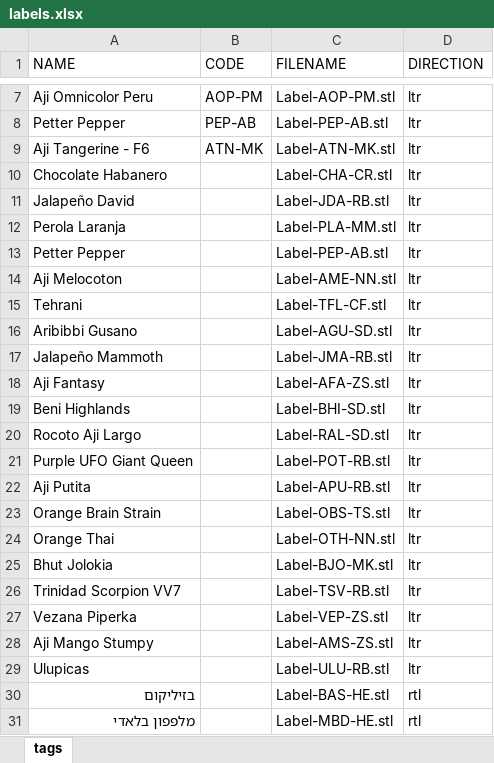
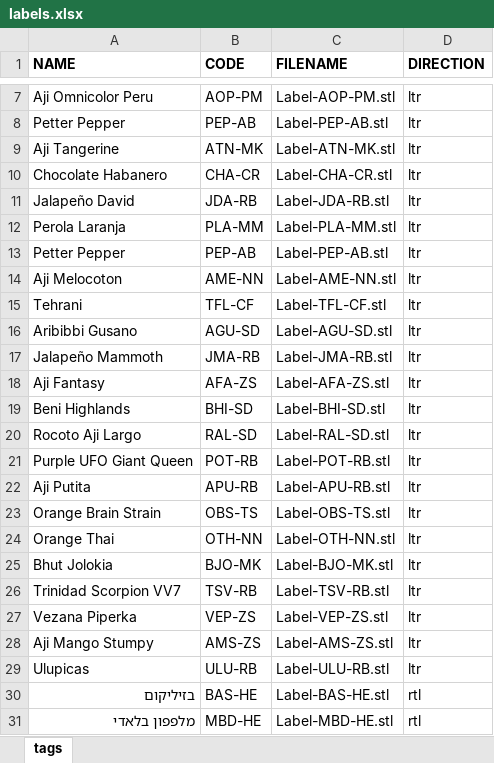
Before and after one commit to rbid/SimplePlantLabels, an Excel workbook: labels.xlsx, sheet tags, drawn as a sheet; only a part is shown, gaps mark what is left out; values as stored, in another font and other column widths than the file's, no borders; the diff names each change by its address in the sheet, - before the commit and + after, or states it on an @@ line.

```diff
--- a/labels.xlsx (sheet tags)
+++ b/labels.xlsx (sheet tags)
-A1:D1 bold: off
+A1:D1 bold: on
-A9 (NAME): Aji Tangerine - F6
+A9 (NAME): Aji Tangerine
-B10 (CODE): (empty)
+B10 (CODE): CHA-CR
-B11 (CODE): (empty)
+B11 (CODE): JDA-RB
-B12 (CODE): (empty)
+B12 (CODE): PLA-MM
-B13 (CODE): (empty)
+B13 (CODE): PEP-AB
-B14 (CODE): (empty)
+B14 (CODE): AME-NN
-B15 (CODE): (empty)
+B15 (CODE): TFL-CF
-B16 (CODE): (empty)
+B16 (CODE): AGU-SD
-B17 (CODE): (empty)
+B17 (CODE): JMA-RB
-B18 (CODE): (empty)
+B18 (CODE): AFA-ZS
-B19 (CODE): (empty)
+B19 (CODE): BHI-SD
-B20 (CODE): (empty)
+B20 (CODE): RAL-SD
-B21 (CODE): (empty)
+B21 (CODE): POT-RB
-B22 (CODE): (empty)
+B22 (CODE): APU-RB
-B23 (CODE): (empty)
+B23 (CODE): OBS-TS
-B24 (CODE): (empty)
+B24 (CODE): OTH-NN
-B25 (CODE): (empty)
+B25 (CODE): BJO-MK
-B26 (CODE): (empty)
+B26 (CODE): TSV-RB
-B27 (CODE): (empty)
+B27 (CODE): VEP-ZS
-B28 (CODE): (empty)
+B28 (CODE): AMS-ZS
-B29 (CODE): (empty)
+B29 (CODE): ULU-RB
-B30 (CODE): (empty)
+B30 (CODE): BAS-HE
-B31 (CODE): (empty)
+B31 (CODE): MBD-HE
```
Also changed, not shown: formulas that keep their value, 2 other files.
